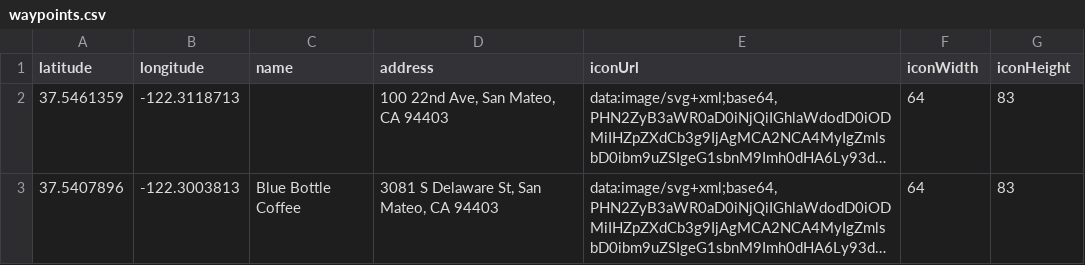
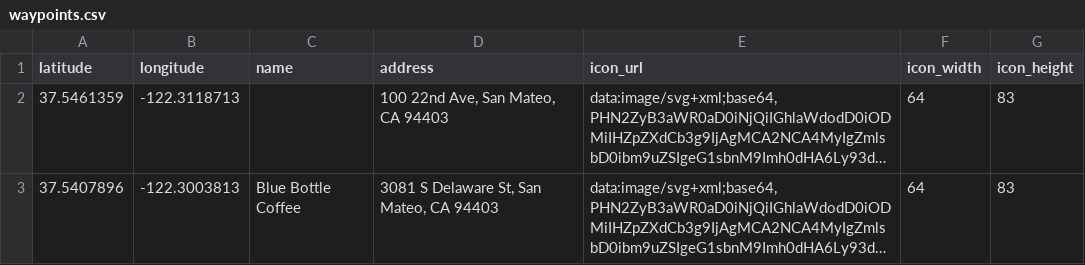
Before and after one commit to AdamRatcliffe-TomTom/tomtom-navigation-js, a CSV file: data/waypoints.csv, drawn as a sheet; long unchanged cells end in …; the diff names each change by its address in the sheet, - before the commit and + after, or states it on an @@ line.

Commit message:
Change icon column names.

```diff
--- a/data/waypoints.csv
+++ b/data/waypoints.csv
-E1: iconUrl
+E1: icon_url
-F1: iconWidth
+F1: icon_width
-G1: iconHeight
+G1: icon_height
```
Also changed, not shown: 3 other files.
